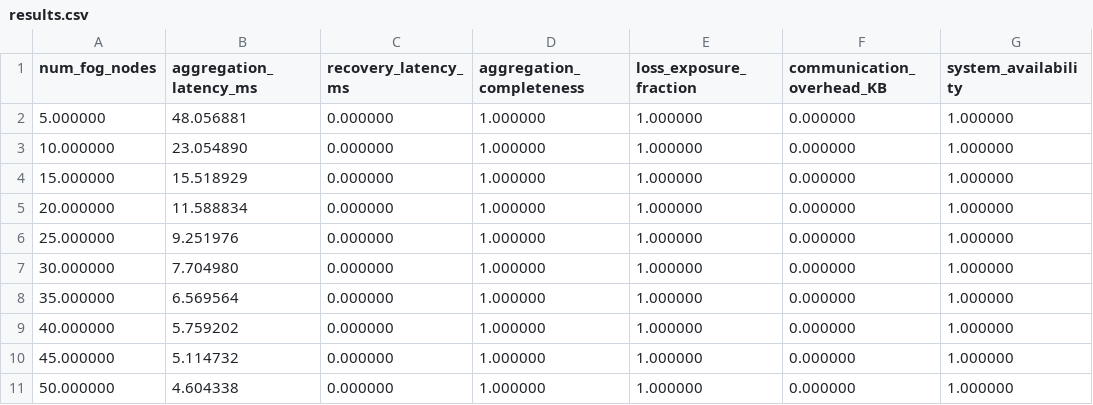
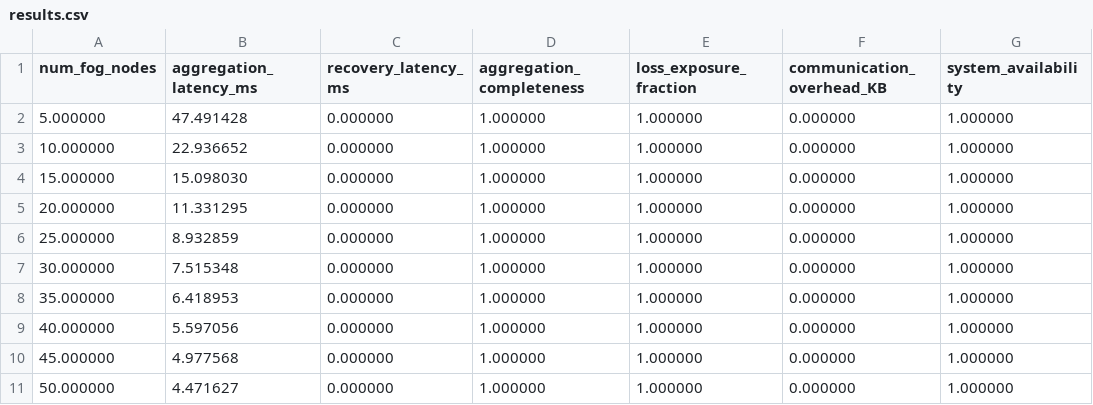
Before and after one commit to PopRangsimann/PLOSHA-RMFR, a CSV file: PLOSHA-RMFR(cpp)/schemes/fault_tolerant_workflow/exp2_fog_scalability/results.csv, drawn as a sheet; only a part is shown; the diff names each change by its address in the sheet, - before the commit and + after, or states it on an @@ line.

```diff
--- a/PLOSHA-RMFR(cpp)/schemes/fault_tolerant_workflow/exp2_fog_scalability/results.csv
+++ b/PLOSHA-RMFR(cpp)/schemes/fault_tolerant_workflow/exp2_fog_scalability/results.csv
-B2 (aggregation_latency_ms): 48.056881
+B2 (aggregation_latency_ms): 47.491428
-B3 (aggregation_latency_ms): 23.054890
+B3 (aggregation_latency_ms): 22.936652
-B4 (aggregation_latency_ms): 15.518929
+B4 (aggregation_latency_ms): 15.098030
-B5 (aggregation_latency_ms): 11.588834
+B5 (aggregation_latency_ms): 11.331295
-B6 (aggregation_latency_ms): 9.251976
+B6 (aggregation_latency_ms): 8.932859
-B7 (aggregation_latency_ms): 7.704980
+B7 (aggregation_latency_ms): 7.515348
-B8 (aggregation_latency_ms): 6.569564
+B8 (aggregation_latency_ms): 6.418953
-B9 (aggregation_latency_ms): 5.759202
+B9 (aggregation_latency_ms): 5.597056
-B10 (aggregation_latency_ms): 5.114732
+B10 (aggregation_latency_ms): 4.977568
-B11 (aggregation_latency_ms): 4.604338
+B11 (aggregation_latency_ms): 4.471627
```
Also changed, not shown: PLOSHA-RMFR(cpp)/schemes/fault_tolerant_workflow/exp1_sensor_scalability/results.csv, PLOSHA-RMFR(cpp)/schemes/fault_tolerant_workflow/exp3_workload_intensity/results.csv, 21 other files.
